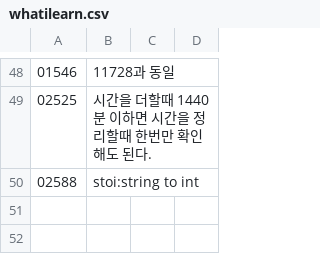
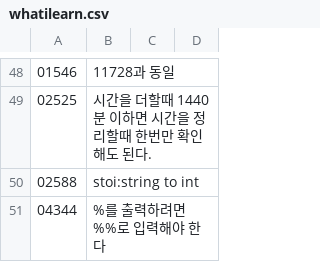
Before and after one commit to bbasung1/baekjoonpratice, a CSV file: whatilearn.csv, drawn as a sheet; only a part is shown, gaps mark what is left out; the diff names each change by its address in the sheet, - before the commit and + after, or states it on an @@ line.

```diff
--- a/whatilearn.csv
+++ b/whatilearn.csv
+row 51: 04344 | %를 출력하려면 %%로 입력해야 한다
```
Also changed, not shown: 2 other files.
